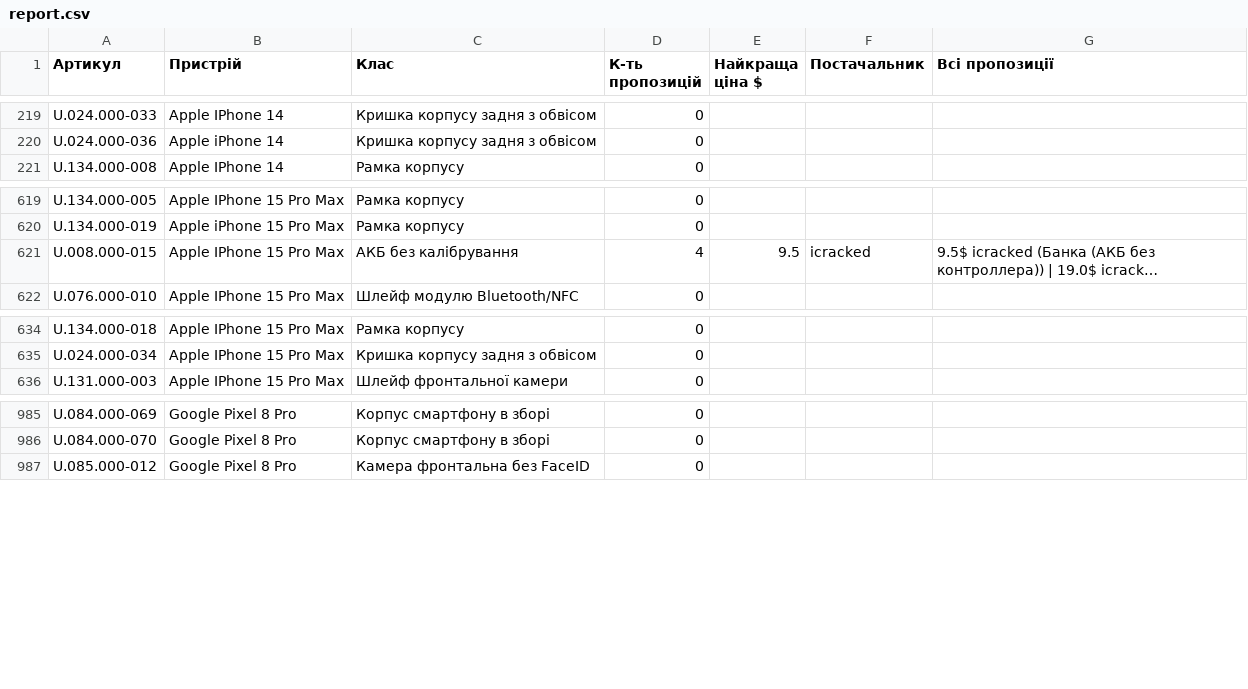
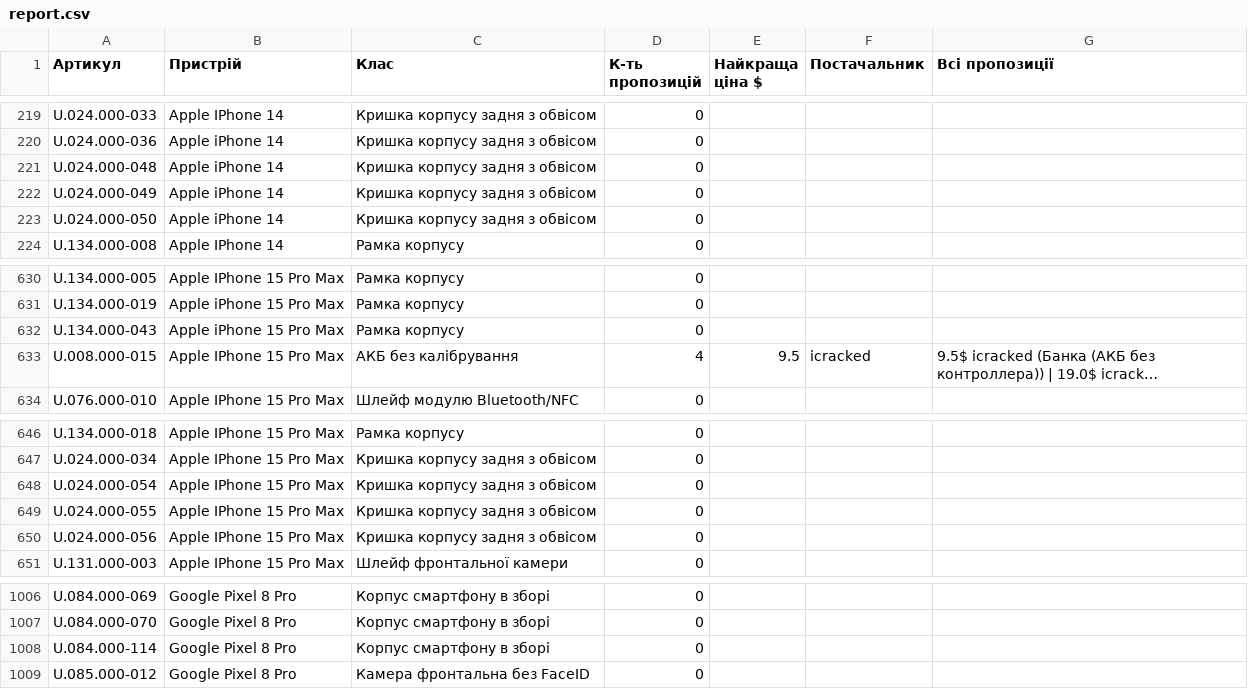
Before and after one commit to izbashroman/partmatch, a CSV file: docs/report.csv, drawn as a sheet; only a part is shown, gaps mark what is left out; long unchanged cells end in …; the diff covers the shown part only; the diff names each change by its address in the sheet, - before the commit and + after, or states it on an @@ line.

```diff
--- a/docs/report.csv
+++ b/docs/report.csv
+row 221: U.024.000-048 | Apple iPhone 14 | Кришка корпусу задня з обвісом | 0
+row 222: U.024.000-049 | Apple iPhone 14 | Кришка корпусу задня з обвісом | 0
+row 223: U.024.000-050 | Apple iPhone 14 | Кришка корпусу задня з обвісом | 0
+row 632: U.134.000-043 | Apple iPhone 15 Pro Max | Рамка корпусу | 0
+row 648: U.024.000-054 | Apple IPhone 15 Pro Max | Кришка корпусу задня з обвісом | 0
+row 649: U.024.000-055 | Apple IPhone 15 Pro Max | Кришка корпусу задня з обвісом | 0
+row 650: U.024.000-056 | Apple IPhone 15 Pro Max | Кришка корпусу задня з обвісом | 0
+row 1008: U.084.000-114 | Google Pixel 8 Pro | Корпус смартфону в зборі | 0
```
Also changed, not shown: 14 added rows and 3 edited cells elsewhere in this file.
